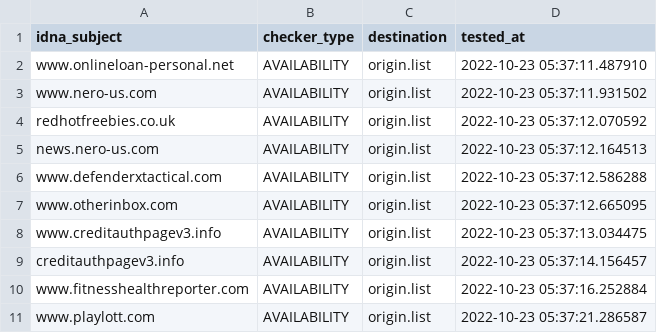
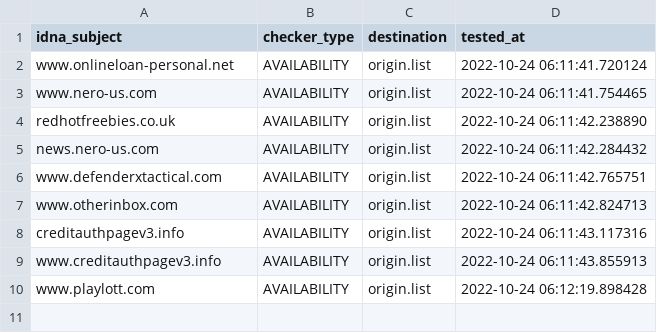
Before and after one commit to dead-hosts/add.Spam_git_FadeMind, a CSV file: .pyfunceble/inactive.csv, drawn as a sheet.

```diff
--- a/.pyfunceble/inactive.csv
+++ b/.pyfunceble/inactive.csv
@@ -1,11 +1,10 @@
 idna_subject,checker_type,destination,tested_at
-www.onlineloan-personal.net,AVAILABILITY,origin.list,2022-10-23 05:37:11.487910
-www.nero-us.com,AVAILABILITY,origin.list,2022-10-23 05:37:11.931502
-redhotfreebies.co.uk,AVAILABILITY,origin.list,2022-10-23 05:37:12.070592
-news.nero-us.com,AVAILABILITY,origin.list,2022-10-23 05:37:12.164513
-www.defenderxtactical.com,AVAILABILITY,origin.list,2022-10-23 05:37:12.586288
-www.otherinbox.com,AVAILABILITY,origin.list,2022-10-23 05:37:12.665095
-www.creditauthpagev3.info,AVAILABILITY,origin.list,2022-10-23 05:37:13.034475
-creditauthpagev3.info,AVAILABILITY,origin.list,2022-10-23 05:37:14.156457
-www.fitnesshealthreporter.com,AVAILABILITY,origin.list,2022-10-23 05:37:16.252884
-www.playlott.com,AVAILABILITY,origin.list,2022-10-23 05:37:21.286587
+www.onlineloan-personal.net,AVAILABILITY,origin.list,2022-10-24 06:11:41.720124
+www.nero-us.com,AVAILABILITY,origin.list,2022-10-24 06:11:41.754465
+redhotfreebies.co.uk,AVAILABILITY,origin.list,2022-10-24 06:11:42.238890
+news.nero-us.com,AVAILABILITY,origin.list,2022-10-24 06:11:42.284432
+www.defenderxtactical.com,AVAILABILITY,origin.list,2022-10-24 06:11:42.765751
+www.otherinbox.com,AVAILABILITY,origin.list,2022-10-24 06:11:42.824713
+creditauthpagev3.info,AVAILABILITY,origin.list,2022-10-24 06:11:43.117316
+www.creditauthpagev3.info,AVAILABILITY,origin.list,2022-10-24 06:11:43.855913
+www.playlott.com,AVAILABILITY,origin.list,2022-10-24 06:12:19.898428
```
Also changed, not shown: 15 other files.
